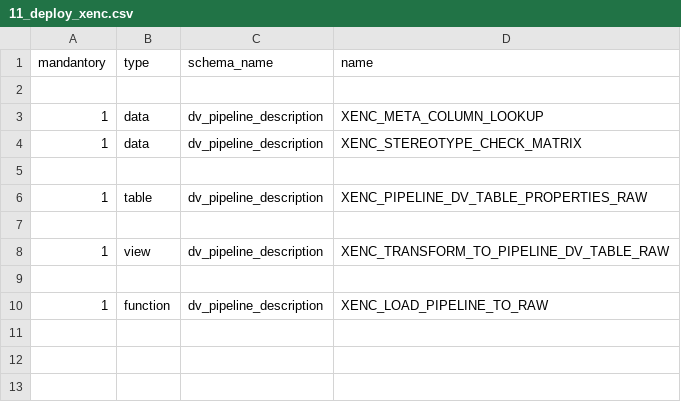
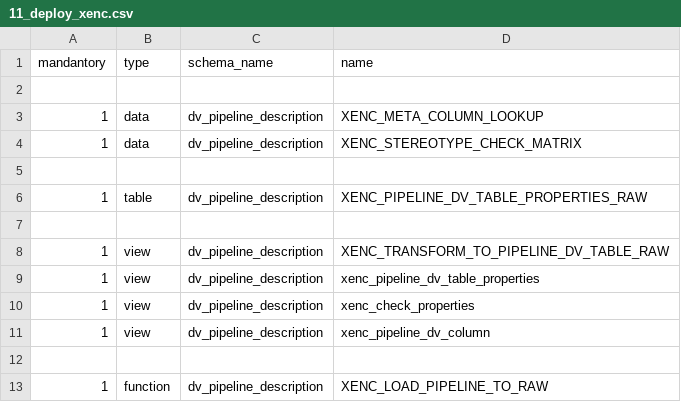
Before and after one commit to cimt-ag/data_vault_pipelinedescription, a CSV file: datamodel/jobless_deployment/11_deploy_xenc.csv, drawn as a sheet; the diff names each change by its address in the sheet, - before the commit and + after, or states it on an @@ line.

Commit message:
XENC creation of dv columns complete

```diff
--- a/datamodel/jobless_deployment/11_deploy_xenc.csv
+++ b/datamodel/jobless_deployment/11_deploy_xenc.csv
+row 9: 1 | view | dv_pipeline_description | xenc_pipeline_dv_table_properties
+row 10: 1 | view | dv_pipeline_description | xenc_check_properties
+row 11: 1 | view | dv_pipeline_description | xenc_pipeline_dv_column
```
Also changed, not shown: 4 other files.
